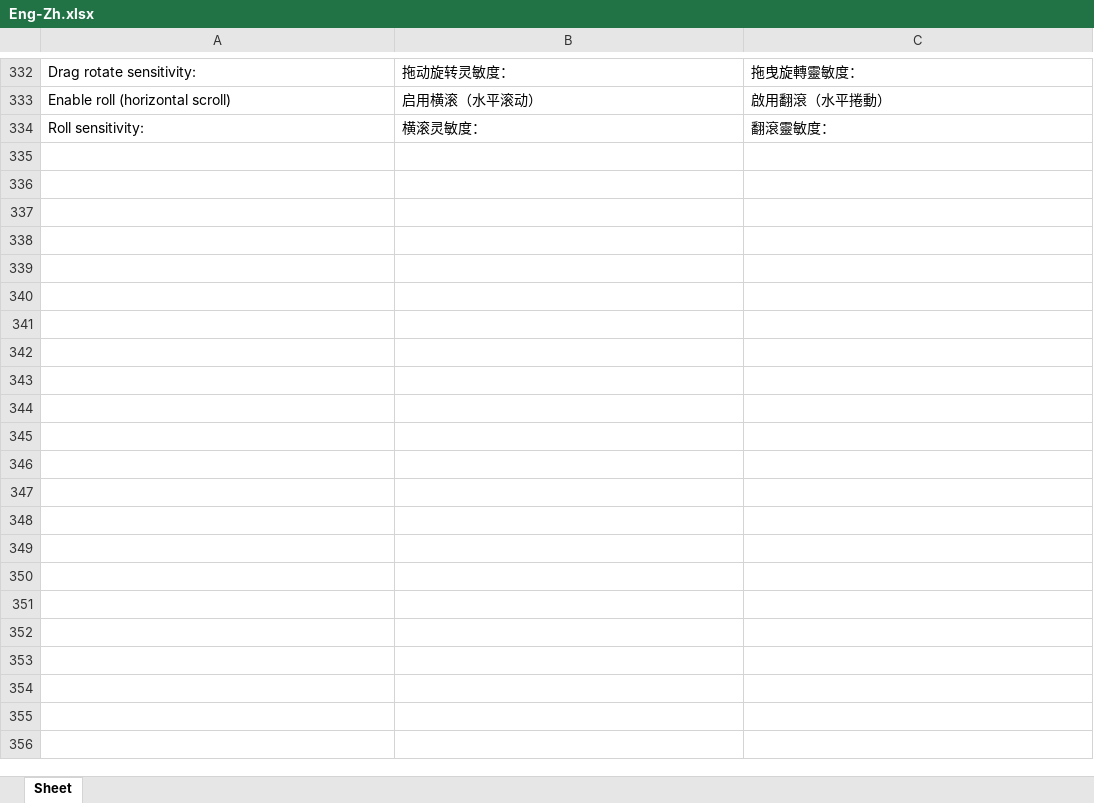
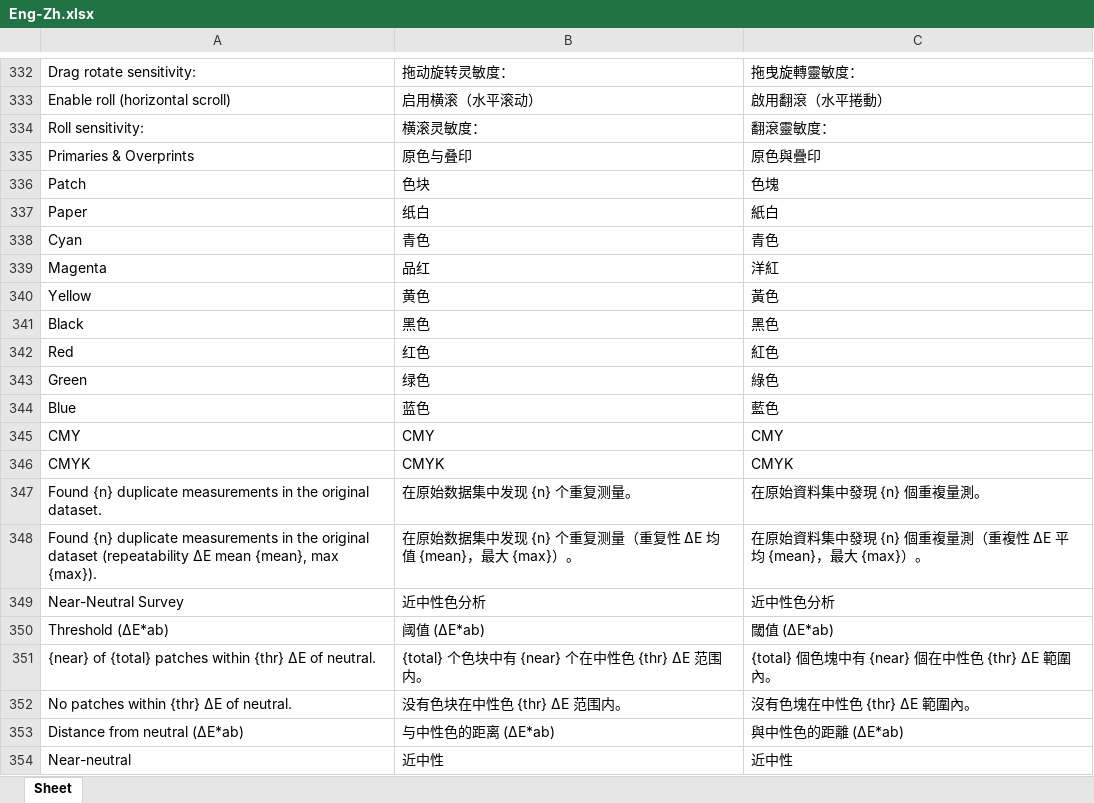
Before and after one commit to colourbill-ctrl/chardata, an Excel workbook: translations/Eng-Zh.xlsx, sheet Sheet, drawn as a sheet; only a part is shown, gaps mark what is left out; values as stored, in another font and other column widths than the file's, no borders; the diff covers the shown part only; the diff names each change by its address in the sheet, - before the commit and + after, or states it on an @@ line.

```diff
--- a/translations/Eng-Zh.xlsx (sheet Sheet)
+++ b/translations/Eng-Zh.xlsx (sheet Sheet)
+row 335: Primaries & Overprints | 原色与叠印 | 原色與疊印
+row 336: Patch | 色块 | 色塊
+row 337: Paper | 纸白 | 紙白
+row 338: Cyan | 青色 | 青色
+row 339: Magenta | 品红 | 洋紅
+row 340: Yellow | 黄色 | 黃色
+row 341: Black | 黑色 | 黑色
+row 342: Red | 红色 | 紅色
+row 343: Green | 绿色 | 綠色
+row 344: Blue | 蓝色 | 藍色
+row 345: CMY | CMY | CMY
+row 346: CMYK | CMYK | CMYK
+row 347: Found {n} duplicate measurements in the original dataset. | 在原始数据集中发现 {n} 个重复测量。 | 在原始資料集中發現 {n} 個重複量測。
+row 348: Found {n} duplicate measurements in the original dataset (repeatability ΔE mean {mean}, max {max}). | 在原始数据集中发现 {n} 个重复测量（重复性 ΔE 均值 {mean}，最大 {max}）。 | 在原始資料集中發現 {n} 個重複量測（重複性 ΔE 平均 {mean}，最大 {max}）。
+row 349: Near-Neutral Survey | 近中性色分析 | 近中性色分析
+row 350: Threshold (ΔE*ab) | 阈值 (ΔE*ab) | 閾值 (ΔE*ab)
+row 351: {near} of {total} patches within {thr} ΔE of neutral. | {total} 个色块中有 {near} 个在中性色 {thr} ΔE 范围内。 | {total} 個色塊中有 {near} 個在中性色 {thr} ΔE 範圍內。
+row 352: No patches within {thr} ΔE of neutral. | 没有色块在中性色 {thr} ΔE 范围内。 | 沒有色塊在中性色 {thr} ΔE 範圍內。
+row 353: Distance from neutral (ΔE*ab) | 与中性色的距离 (ΔE*ab) | 與中性色的距離 (ΔE*ab)
+row 354: Near-neutral | 近中性 | 近中性
```
Also changed, not shown: 23 added rows elsewhere in this sheet, translations/Eng-Es.xlsx, translations/Eng-Fr.xlsx, 6 other files.
